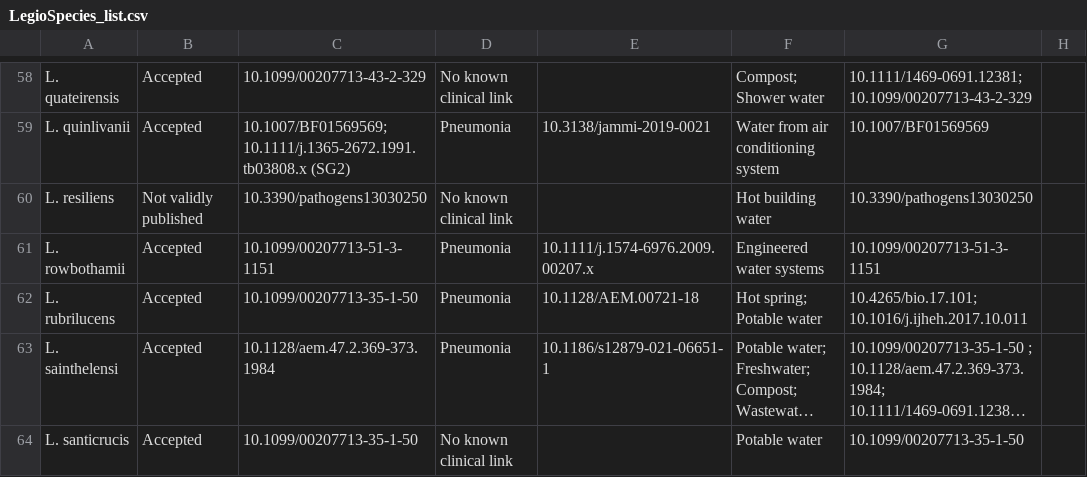
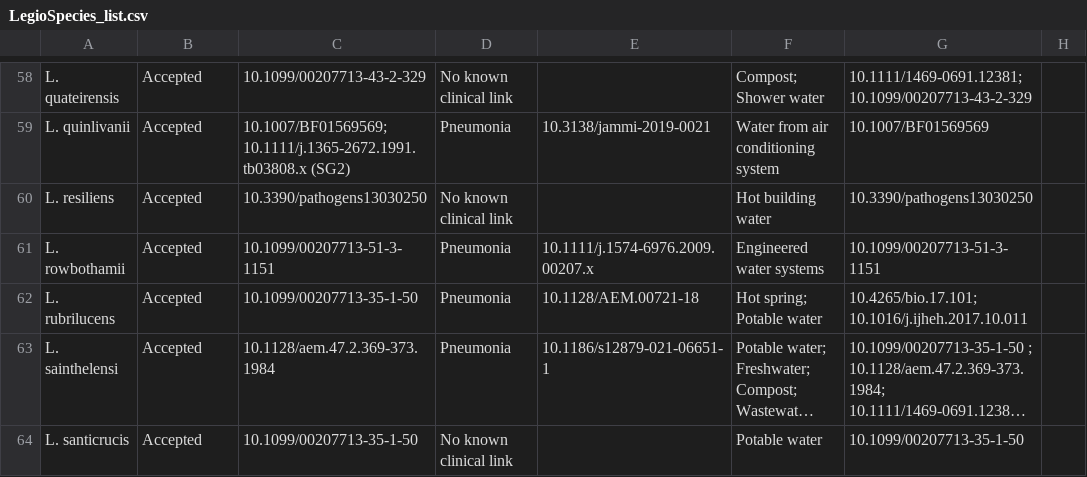
Before and after one commit to mgabriell1/LegioSpecies, a CSV file: LegioSpecies_list.csv, drawn as a sheet; only a part is shown, gaps mark what is left out; long unchanged cells end in ….

```diff
--- a/LegioSpecies_list.csv
+++ b/LegioSpecies_list.csv
@@ -59,3 +59,3 @@ L. quateirensis ,Accepted,10.1099/00207713-43-2-329 ,No known clinical link ,
 L. quinlivanii,Accepted,10.1007/BF01569569; 10.1111/j.1365-2672.1991.tb03808.x (SG2),Pneumonia,10.3138/jammi-2019-0021 ,Water from air conditioning system,10.1007/BF01569569 ,
-L. resiliens,Not validly published,10.3390/pathogens13030250,No known clinical link,,Hot building water,10.3390/pathogens13030250,
+L. resiliens,Accepted,10.3390/pathogens13030250,No known clinical link,,Hot building water,10.3390/pathogens13030250,
 L. rowbothamii ,Accepted,10.1099/00207713-51-3-1151    ,Pneumonia,10.1111/j.1574-6976.2009.00207.x  ,Engineered water systems,10.1099/00207713-51-3-1151,
```
Also changed, not shown: 2 other files.
